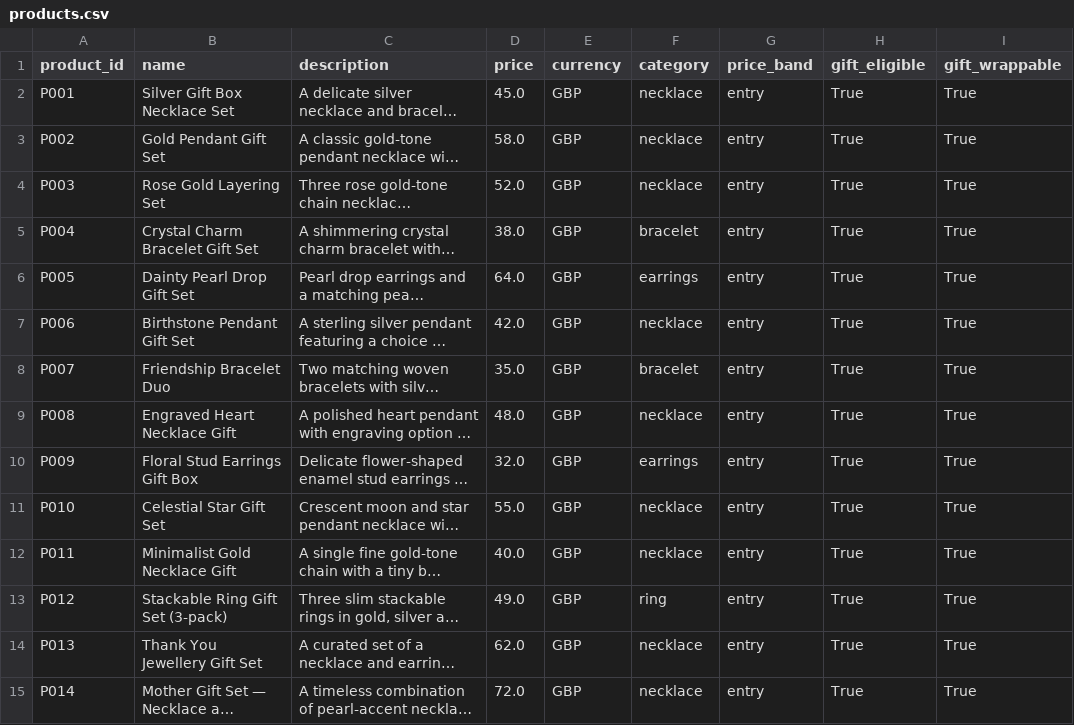
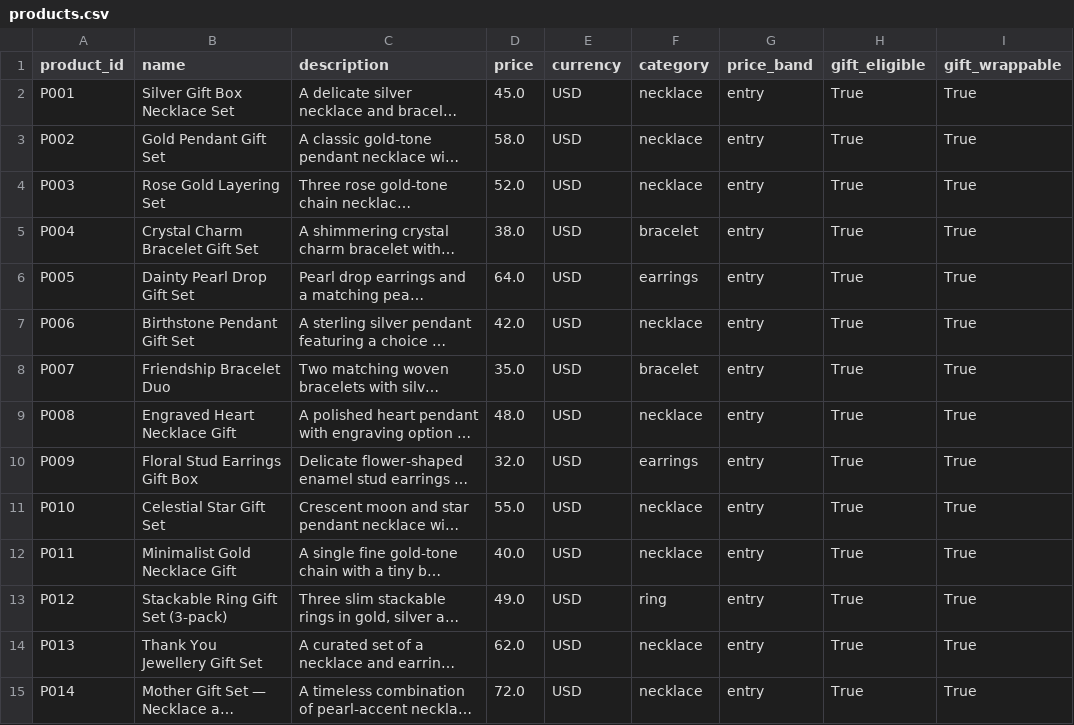
Before and after one commit to nithinsubramanianr-blip/bloomreach-doctor, a CSV file: data/products.csv, drawn as a sheet; only a part is shown; long unchanged cells end in …; the diff covers the shown part only; the diff names each change by its address in the sheet, - before the commit and + after, or states it on an @@ line.

Commit message:
Removed GBP currency and made USD

```diff
--- a/data/products.csv
+++ b/data/products.csv
-E2:E15 (currency): GBP
+E2:E15 (currency): USD
```
Also changed, not shown: 36 edited cells elsewhere in this file, 17 other files.
